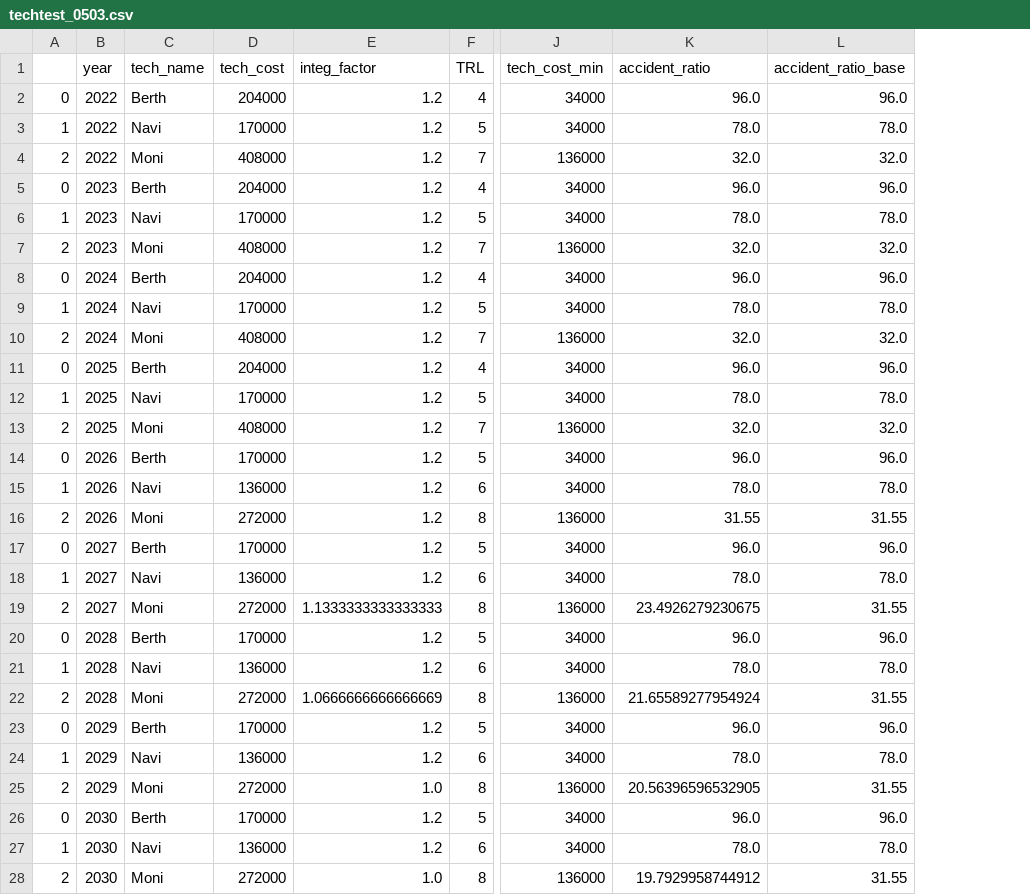
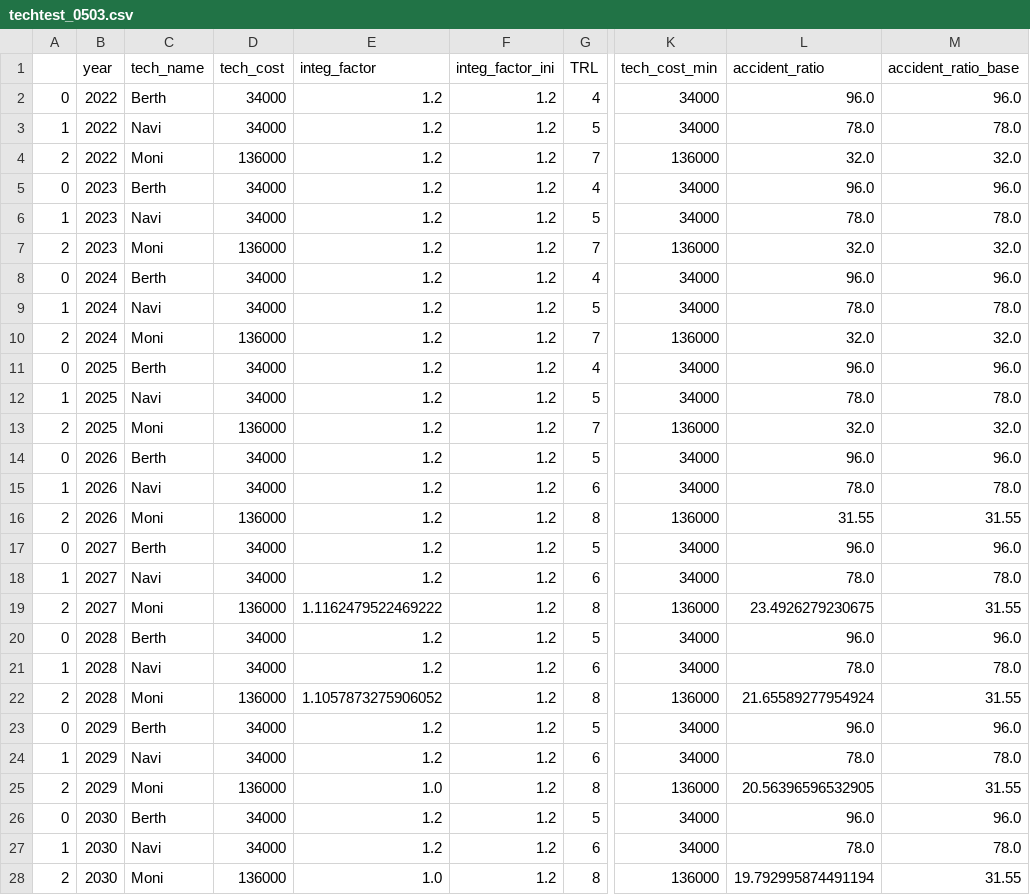
Before and after one commit to tnakash/autoship_trans_sim, a CSV file: csv/techtest_0503.csv, drawn as a sheet; only a part is shown, gaps mark what is left out; addresses are those after the commit; the diff covers the shown part only; the diff names each change by its address in the sheet, - before the commit and + after, or states it on an @@ line.

```diff
--- a/csv/techtest_0503.csv
+++ b/csv/techtest_0503.csv
+column F (integ_factor_ini), rows 2-28: all 1.2
-D2 (tech_cost): 204000
+D2 (tech_cost): 34000
-D3 (tech_cost): 170000
+D3 (tech_cost): 34000
-D4 (tech_cost): 408000
+D4 (tech_cost): 136000
-D5 (tech_cost): 204000
+D5 (tech_cost): 34000
-D6 (tech_cost): 170000
+D6 (tech_cost): 34000
-D7 (tech_cost): 408000
+D7 (tech_cost): 136000
-D8 (tech_cost): 204000
+D8 (tech_cost): 34000
-D9 (tech_cost): 170000
+D9 (tech_cost): 34000
-D10 (tech_cost): 408000
+D10 (tech_cost): 136000
-D11 (tech_cost): 204000
+D11 (tech_cost): 34000
-D12 (tech_cost): 170000
+D12 (tech_cost): 34000
-D13 (tech_cost): 408000
+D13 (tech_cost): 136000
-D14 (tech_cost): 170000
+D14 (tech_cost): 34000
-D15 (tech_cost): 136000
+D15 (tech_cost): 34000
-D16 (tech_cost): 272000
+D16 (tech_cost): 136000
-D17 (tech_cost): 170000
+D17 (tech_cost): 34000
-D18 (tech_cost): 136000
+D18 (tech_cost): 34000
-D19 (tech_cost): 272000
+D19 (tech_cost): 136000
-E19 (integ_factor): 1.1333333333333333
+E19 (integ_factor): 1.1162479522469222
-D20 (tech_cost): 170000
+D20 (tech_cost): 34000
-D21 (tech_cost): 136000
+D21 (tech_cost): 34000
-D22 (tech_cost): 272000
+D22 (tech_cost): 136000
-E22 (integ_factor): 1.0666666666666669
+E22 (integ_factor): 1.1057873275906052
-D23 (tech_cost): 170000
+D23 (tech_cost): 34000
-D24 (tech_cost): 136000
+D24 (tech_cost): 34000
-D25 (tech_cost): 272000
+D25 (tech_cost): 136000
-D26 (tech_cost): 170000
+D26 (tech_cost): 34000
-D27 (tech_cost): 136000
+D27 (tech_cost): 34000
-D28 (tech_cost): 272000
+D28 (tech_cost): 136000
-L28 (accident_ratio): 19.7929958744912
+L28 (accident_ratio): 19.792995874491194
```
Also changed, not shown: 65 edited cells elsewhere in this file, csv/spectest_0503.csv, 5 other files.
